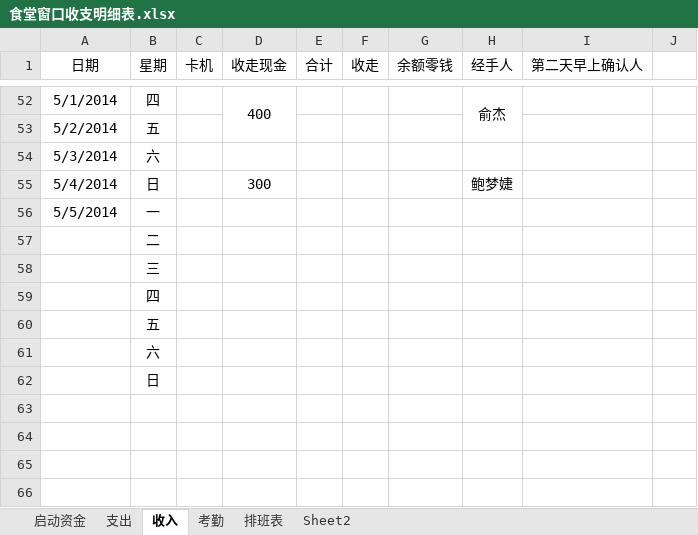
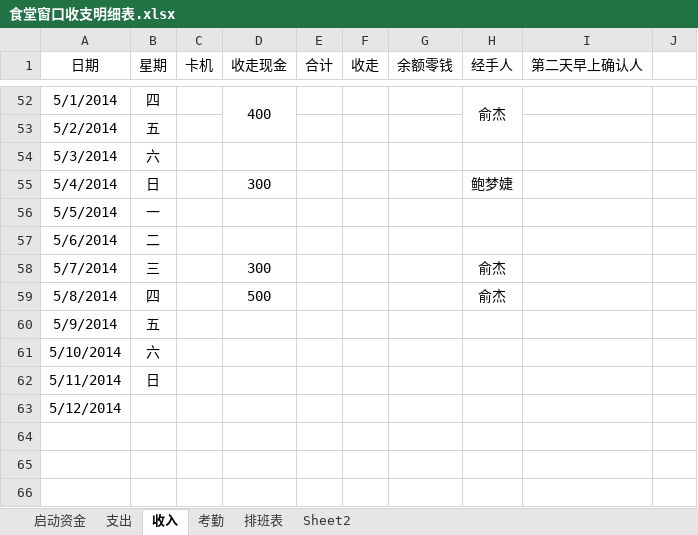
Before and after one commit to suda8/test, an Excel workbook: 食堂窗口收支明细表.xlsx, sheet 收入, drawn as a sheet; only a part is shown, gaps mark what is left out; values as stored, in another font and other column widths than the file's, no borders; removed rows and columns are numbered as before the commit, all else as after; the diff names each change by its address in the sheet, - before the commit and + after, or states it on an @@ line.

```diff
--- a/食堂窗口收支明细表.xlsx (sheet 收入)
+++ b/食堂窗口收支明细表.xlsx (sheet 收入)
-A57 (日期): (empty)
+A57 (日期): 5/6/2014
-row 58:  | 三
-row 59:  | 四
-row 60:  | 五
-row 61:  | 六
-row 62:  | 日
-row 58: (empty)
+row 58: 5/7/2014 | 三 |  | 300 |  |  |  | 俞杰
+row 59: 5/8/2014 | 四 |  | 500 |  |  |  | 俞杰
+row 60: 5/9/2014 | 五
+row 61: 5/10/2014 | 六
+row 62: 5/11/2014 | 日
+row 63: 5/12/2014
```
Also changed, not shown: sheet 支出, sheet 考勤.
